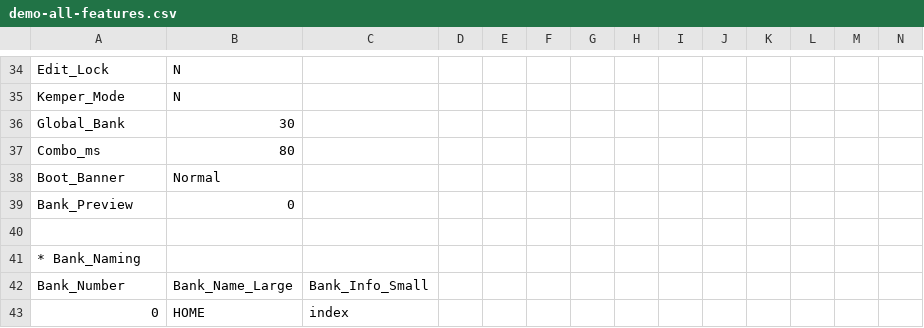
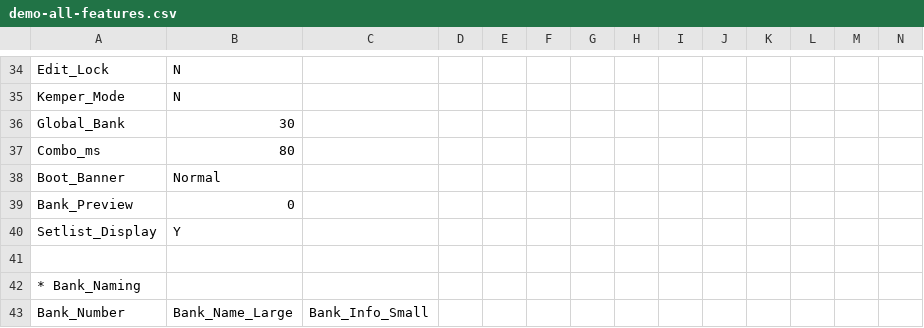
Before and after one commit to Charles5150/midi-commander-custom, a CSV file: python/demo-all-features.csv, drawn as a sheet; only a part is shown, gaps mark what is left out; the shorter side is filled out with more unchanged rows; rows hold the shown columns only; the diff names each change by its address in the sheet, - before the commit and + after, or states it on an @@ line.

```diff
--- a/python/demo-all-features.csv
+++ b/python/demo-all-features.csv
+row 40: Setlist_Display | Y
```
Also changed, not shown: 24 other files.
